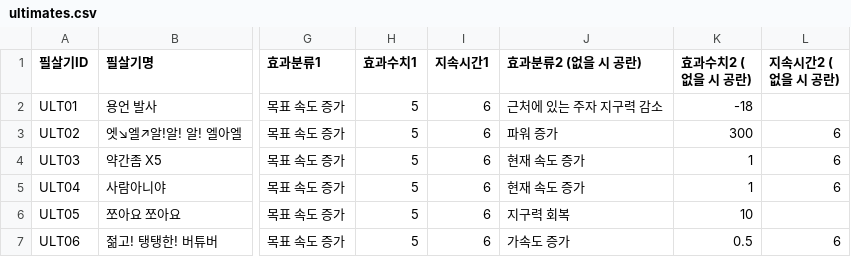
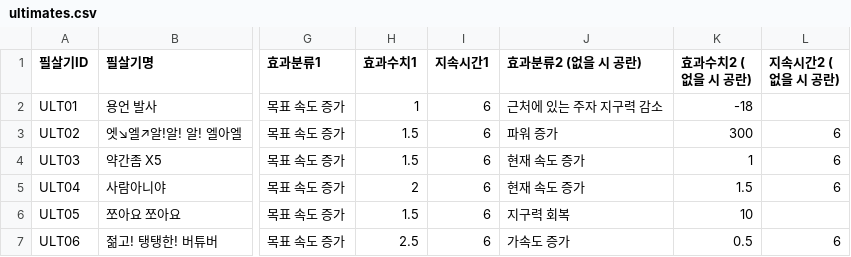
Before and after one commit to f7pzb2khcd-svg/gonik-musume, a CSV file: ultimates.csv, drawn as a sheet; only a part is shown, gaps mark what is left out; the diff names each change by its address in the sheet, - before the commit and + after, or states it on an @@ line.

Commit message:
Update ultimates.csv

```diff
--- a/ultimates.csv
+++ b/ultimates.csv
-H2 (효과수치1): 5
+H2 (효과수치1): 1
-H3:H4 (효과수치1): 5
+H3:H4 (효과수치1): 1.5
-H5 (효과수치1): 5
+H5 (효과수치1): 2
-K5 (효과수치2 (없을 시 공란)): 1
+K5 (효과수치2 (없을 시 공란)): 1.5
-H6 (효과수치1): 5
+H6 (효과수치1): 1.5
-H7 (효과수치1): 5
+H7 (효과수치1): 2.5
```
